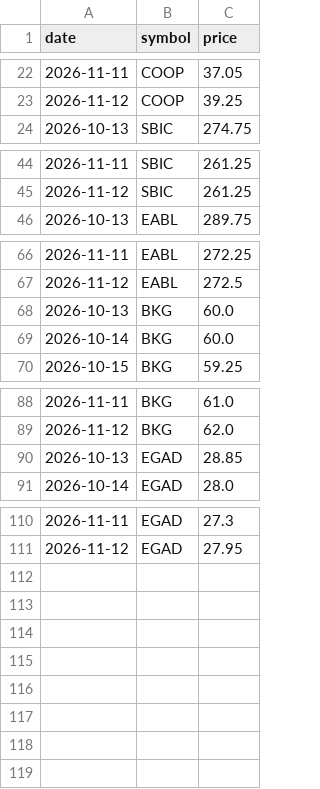
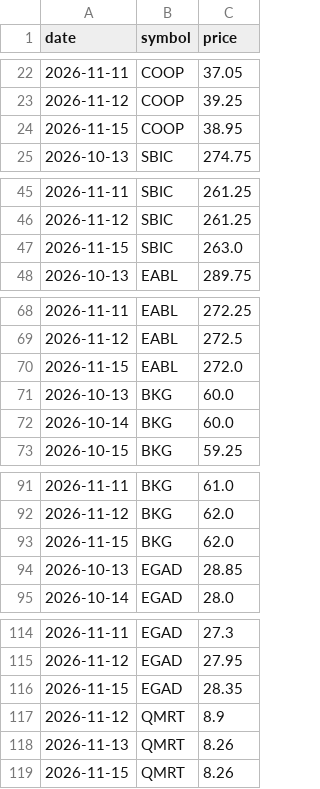
Before and after one commit to Pinyotimo/tech-radar-agent, a CSV file: data/nse_history.csv, drawn as a sheet; only a part is shown, gaps mark what is left out.

Commit message:
agent.py
MMF / special-fund collector — pulls the full CMA universe (27 MMFs + 18 special funds) from Serrari, which republishes each manager's own figures. Watchlist: Oak Multi Asset (KES), Mansa-X (KES), Arvocap MMF, Cytonn MMF, Etica MMF. Stores daily history in data/mmf_history.json (30-day change builds over time).
Book-closure / dividend calendar — merges Serrari's full NSE dividend calendar with Business Radar's more promptly updated one; extracts DPS, book closure, payment, status, days-to-close.
Weekly best/worst NSE counters — polls every counter's chart feed, computes 5-day and 21-day returns, caches per day in data/nse_weekly.json.
NSE & Kenya Markets news desk — Google News RSS (NSE / Kenya stocks) + Nairobi Leo business + Capital FM business, feeding the existing ranking/AI pipeline.
Fixes: Quickmart ticker corrected QMART → QMRT (it listed 12 Nov), local Ollama timeout raised to 90s (CPU inference takes 20–40s), and afx now fails fast instead of timing out per ticker.
PDF restructured and renumbered: briefing → news → events → GitHub → markets → dividends → MMFs → news by desk → Reddit → opportunities.
report_html.py

New MMF section: rate KPIs (CBK rate, inflation, USD/KES, MMF average), fund cards (yield, after-tax, 30d change, AUM, min, fee), gross-vs-after-tax bar chart with market-average line, yield-history chart, and the full MMF table with watched funds flagged.
Dividend section now shows upcoming book closures with countdown badges plus recently closed.
NSE section gained a "Best and worst of the week" table.
Email briefing gained an MMF yield block.
Verified in the generated report
Yields: Oak 16.70%, Mansa-X 22.16%, Arvocap 10.67%, Cytonn 11.10%, Etica 10.26%; market average 9.19%; CBK 8.75%, inflation 7.3%, USD/KES 130.14.
Book closures: KPLC 27 Nov (12 days), recently closed KEGN and EABL.
AI analysis, NSE news desk, and the full PDF all render (checked in browser + PDF text extraction).
One caveat
afx.kwayisi.org became unreachable from this network about 90 minutes ago (every IP times out; the site is up for other networks). So in this run the NSE live table is labelled stale and the weekly-movers section is empty — the code now detects that in seconds and will populate both automatically when afx is reachable (weekly results cache daily). GitHub was also rate-limited locally (no GH_PAT); Actions uses your secret.

```diff
--- a/data/nse_history.csv
+++ b/data/nse_history.csv
@@ -23,2 +23,3 @@ date,symbol,price
 2026-11-12,COOP,39.25
+2026-11-15,COOP,38.95
 2026-10-13,SBIC,274.75
@@ -45,2 +46,3 @@ date,symbol,price
 2026-11-12,SBIC,261.25
+2026-11-15,SBIC,263.0
 2026-10-13,EABL,289.75
@@ -67,2 +69,3 @@ date,symbol,price
 2026-11-12,EABL,272.5
+2026-11-15,EABL,272.0
 2026-10-13,BKG,60.0
@@ -89,2 +92,3 @@ date,symbol,price
 2026-11-12,BKG,62.0
+2026-11-15,BKG,62.0
 2026-10-13,EGAD,28.85
@@ -111 +115,5 @@ date,symbol,price
 2026-11-12,EGAD,27.95
+2026-11-15,EGAD,28.35
+2026-11-12,QMRT,8.9
+2026-11-13,QMRT,8.26
+2026-11-15,QMRT,8.26
```
Also changed, not shown: 5 other files.
